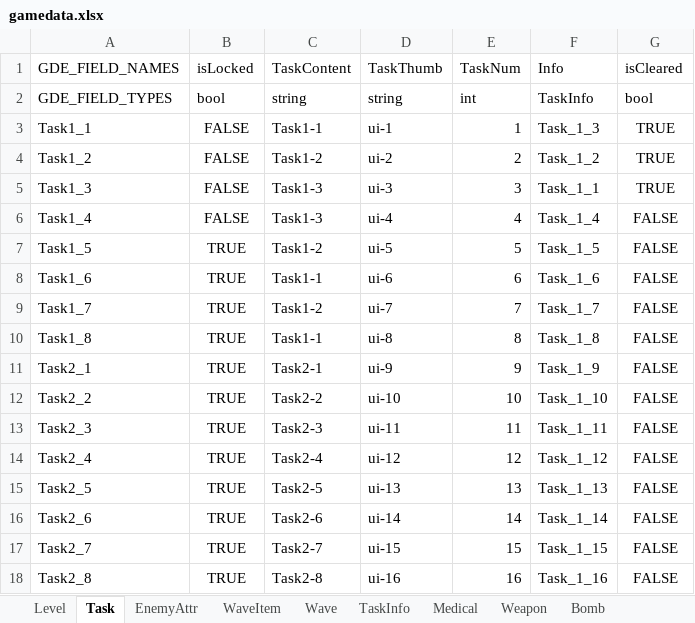
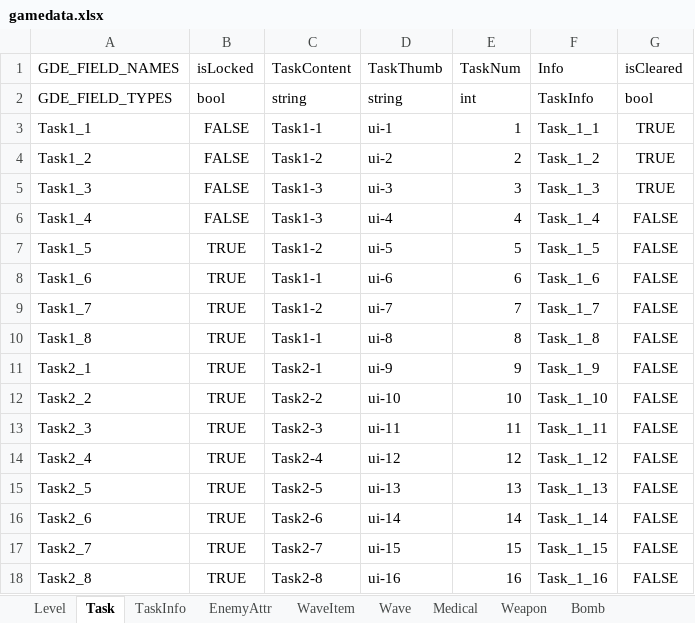
Before and after one commit to yantian001/3dshooter, an Excel workbook: gamedata.xlsx, sheet Task, drawn as a sheet; values as stored, in another font and other column widths than the file's, no borders; the diff names each change by its address in the sheet, - before the commit and + after, or states it on an @@ line.

```diff
--- a/gamedata.xlsx (sheet Task)
+++ b/gamedata.xlsx (sheet Task)
@@ sheet tab order changed: Level | Task | TaskInfo | EnemyAttr | WaveItem | Wave | Medical | Weapon | Bomb @@
-F3 (Info): Task_1_3
+F3 (Info): Task_1_1
-F5 (Info): Task_1_1
+F5 (Info): Task_1_3
```
Also changed, not shown: 7 other files.
